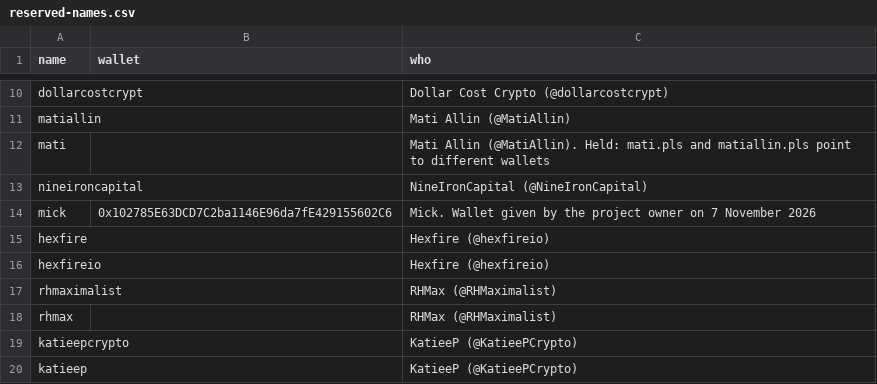
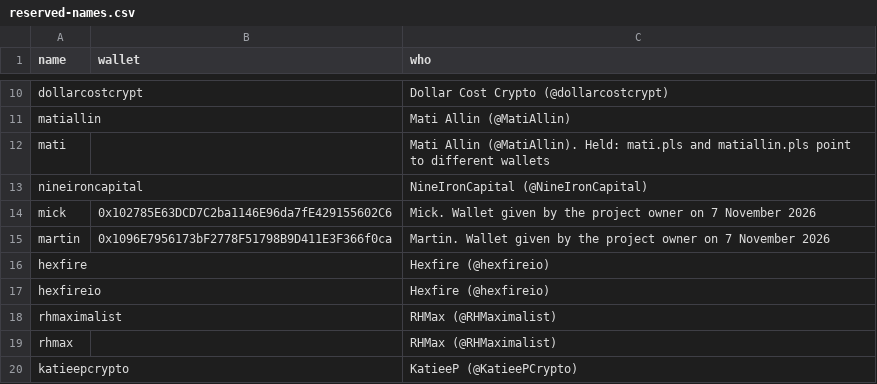
Before and after one commit to mitchrobertshaw/hex-names, a CSV file: script/reserved-names.csv, drawn as a sheet; only a part is shown, gaps mark what is left out; the shorter side is filled out with more unchanged rows.

```diff
--- a/script/reserved-names.csv
+++ b/script/reserved-names.csv
@@ -14,2 +14,3 @@ nineironcapital,,NineIronCapital (@NineIronCapital)
 mick,0x102785E63DCD7C2ba1146E96da7fE429155602C6,Mick. Wallet given by the project owner on 7 November 2026
+martin,0x1096E7956173bF2778F51798B9D411E3F366f0ca,Martin. Wallet given by the project owner on 7 November 2026
 hexfire,,Hexfire (@hexfireio)
```
